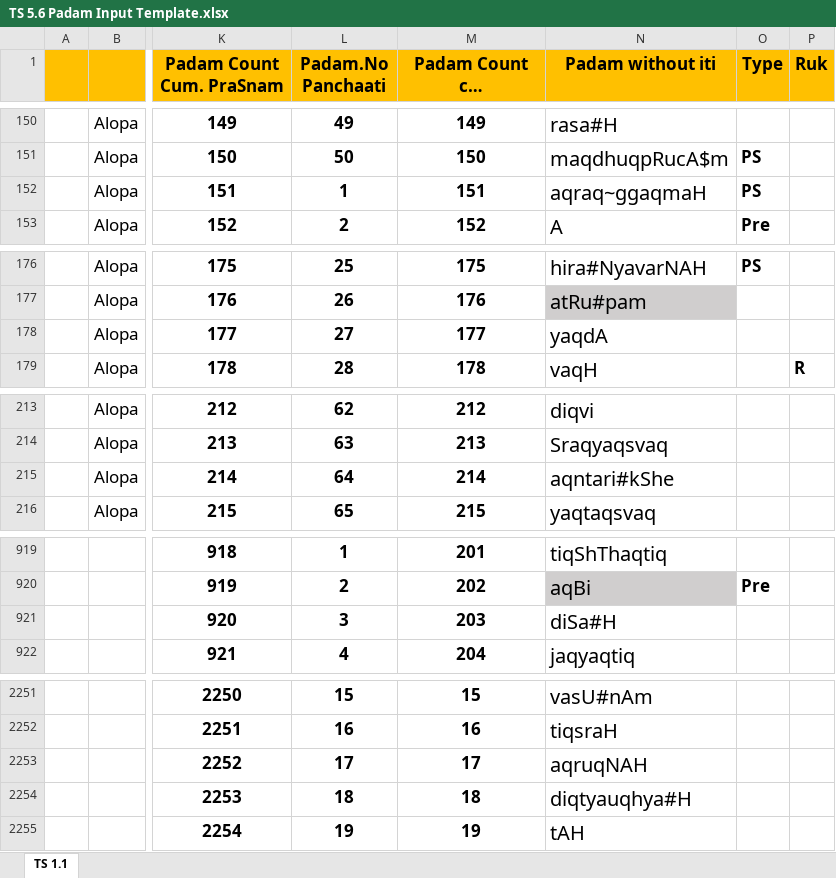
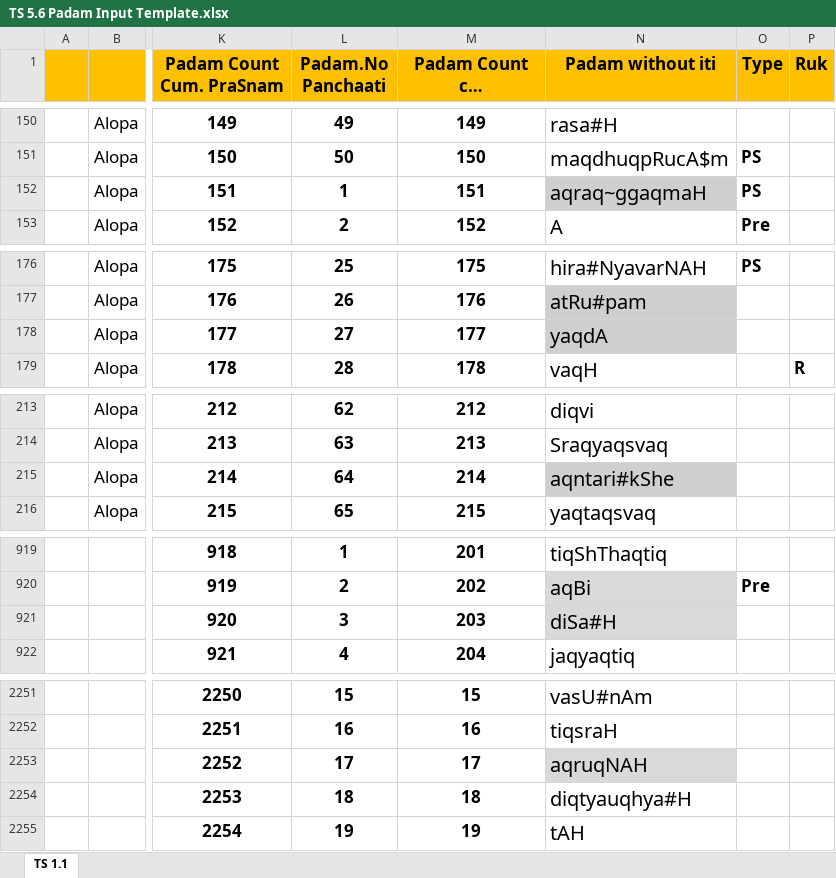
Before and after one commit to KYVeda/texts, an Excel workbook: TS Jatai Working/Padam Input Templates/TS 5.6 Padam Input Template.xlsx, sheet TS 1.1, drawn as a sheet; only a part is shown, gaps mark what is left out; long unchanged cells end in …; values as stored, in another font and other column widths than the file's, no borders; the diff covers the shown part only; the diff names each change by its address in the sheet, - before the commit and + after, or states it on an @@ line.

```diff
--- a/TS Jatai Working/Padam Input Templates/TS 5.6 Padam Input Template.xlsx (sheet TS 1.1)
+++ b/TS Jatai Working/Padam Input Templates/TS 5.6 Padam Input Template.xlsx (sheet TS 1.1)
-N152 fill: none
+N152 fill: #D0CECE
-N178 fill: none
+N178 fill: #D0CECE
-N215 fill: none
+N215 fill: #D0CECE
-N921 fill: none
+N921 fill: #D9D9D9
-N2253 fill: none
+N2253 fill: #D9D9D9
```
Also changed, not shown: cell formats elsewhere in this sheet, 8 other files.
